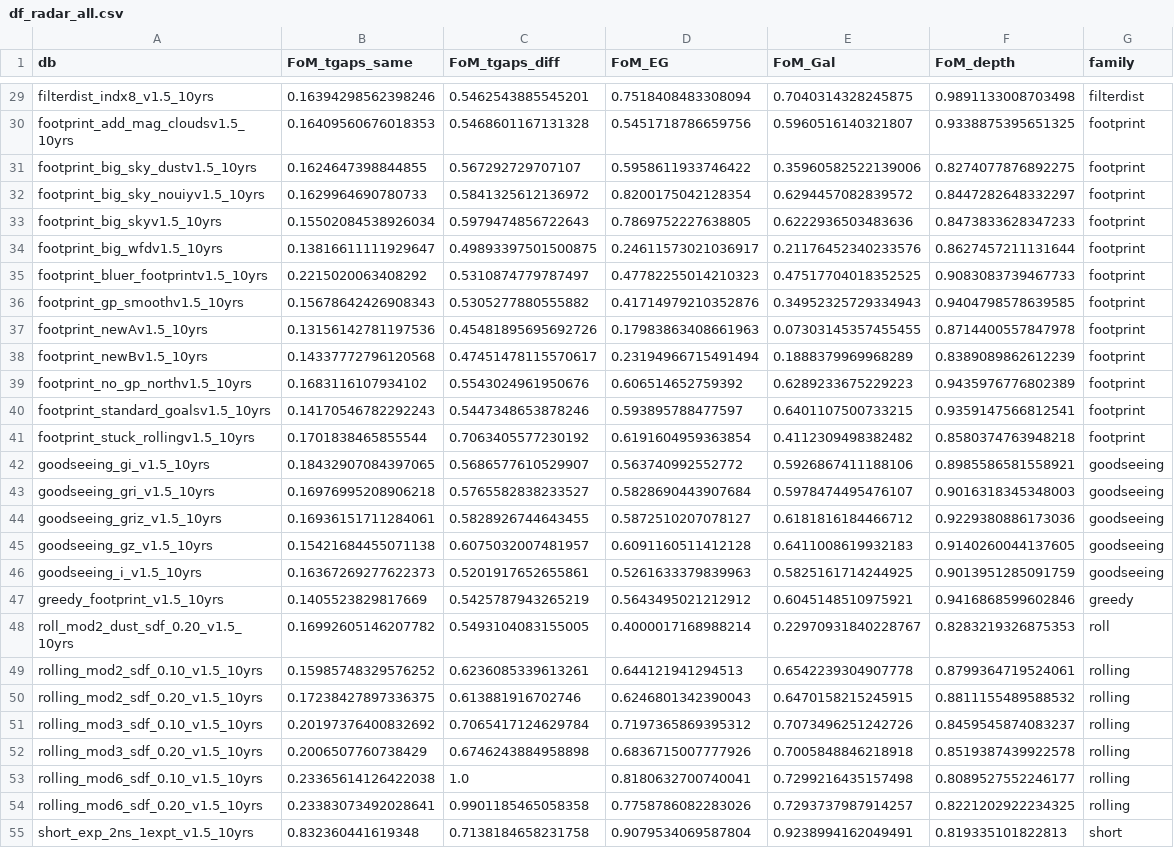
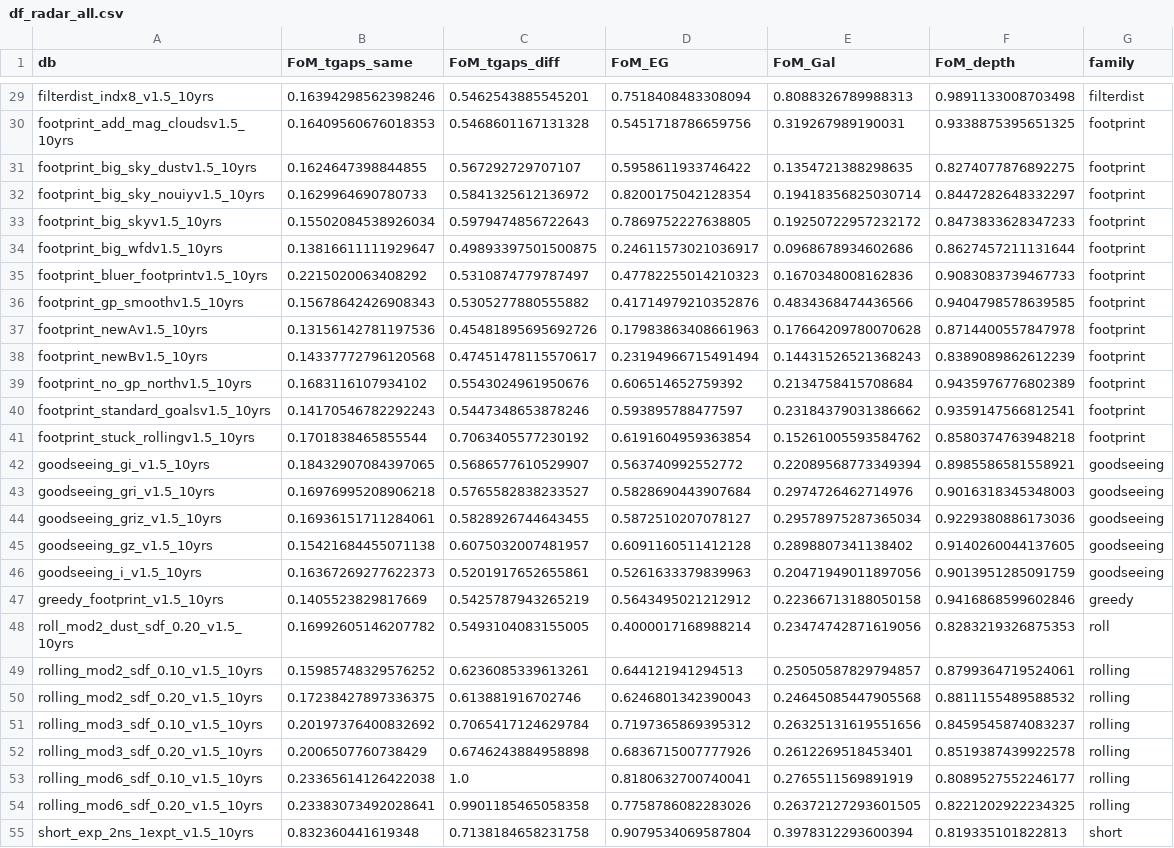
Before and after one commit to fedhere/LSSTunknowns, a CSV file: tdAnom/data_v1_5/df_radar_all.csv, drawn as a sheet; only a part is shown, gaps mark what is left out; the diff covers the shown part only; the diff names each change by its address in the sheet, - before the commit and + after, or states it on an @@ line.

```diff
--- a/tdAnom/data_v1_5/df_radar_all.csv
+++ b/tdAnom/data_v1_5/df_radar_all.csv
-E29 (FoM_Gal): 0.7040314328245875
+E29 (FoM_Gal): 0.8088326789988313
-E30 (FoM_Gal): 0.5960516140321807
+E30 (FoM_Gal): 0.319267989190031
-E31 (FoM_Gal): 0.35960582522139006
+E31 (FoM_Gal): 0.1354721388298635
-E32 (FoM_Gal): 0.6294457082839572
+E32 (FoM_Gal): 0.19418356825030714
-E33 (FoM_Gal): 0.6222936503483636
+E33 (FoM_Gal): 0.19250722957232172
-E34 (FoM_Gal): 0.21176452340233576
+E34 (FoM_Gal): 0.0968678934602686
-E35 (FoM_Gal): 0.47517704018352525
+E35 (FoM_Gal): 0.1670348008162836
-E36 (FoM_Gal): 0.34952325729334943
+E36 (FoM_Gal): 0.4834368474436566
-E37 (FoM_Gal): 0.07303145357455455
+E37 (FoM_Gal): 0.17664209780070628
-E38 (FoM_Gal): 0.1888379969968289
+E38 (FoM_Gal): 0.14431526521368243
-E39 (FoM_Gal): 0.6289233675229223
+E39 (FoM_Gal): 0.2134758415708684
-E40 (FoM_Gal): 0.6401107500733215
+E40 (FoM_Gal): 0.23184379031386662
-E41 (FoM_Gal): 0.4112309498382482
+E41 (FoM_Gal): 0.15261005593584762
-E42 (FoM_Gal): 0.5926867411188106
+E42 (FoM_Gal): 0.22089568773349394
-E43 (FoM_Gal): 0.5978474495476107
+E43 (FoM_Gal): 0.2974726462714976
-E44 (FoM_Gal): 0.6181816184466712
+E44 (FoM_Gal): 0.29578975287365034
-E45 (FoM_Gal): 0.6411008619932183
+E45 (FoM_Gal): 0.2898807341138402
-E46 (FoM_Gal): 0.5825161714244925
+E46 (FoM_Gal): 0.20471949011897056
-E47 (FoM_Gal): 0.6045148510975921
+E47 (FoM_Gal): 0.22366713188050158
-E48 (FoM_Gal): 0.22970931840228767
+E48 (FoM_Gal): 0.23474742871619056
-E49 (FoM_Gal): 0.6542239304907778
+E49 (FoM_Gal): 0.25050587829794857
-E50 (FoM_Gal): 0.6470158215245915
+E50 (FoM_Gal): 0.24645085447905568
-E51 (FoM_Gal): 0.7073496251242726
+E51 (FoM_Gal): 0.26325131619551656
-E52 (FoM_Gal): 0.7005848846218918
+E52 (FoM_Gal): 0.2612269518453401
-E53 (FoM_Gal): 0.7299216435157498
+E53 (FoM_Gal): 0.2765511569891919
-E54 (FoM_Gal): 0.7293737987914257
+E54 (FoM_Gal): 0.26372127293601505
-E55 (FoM_Gal): 0.9238994162049491
+E55 (FoM_Gal): 0.3978312293600394
```
Also changed, not shown: 59 edited cells elsewhere in this file, tdAnom/data_v1_5/df_radar_wfd.csv, 7 other files.
